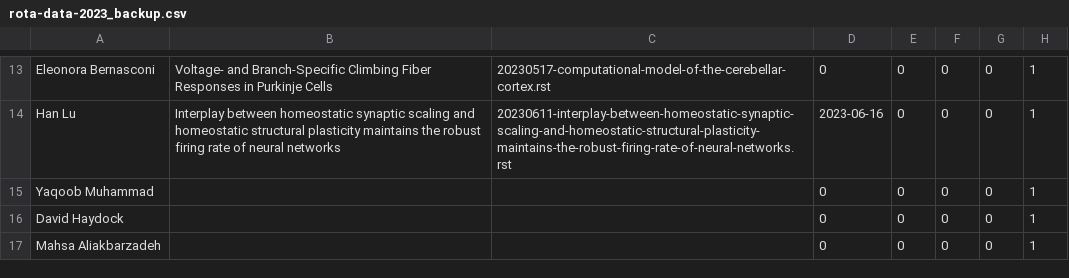
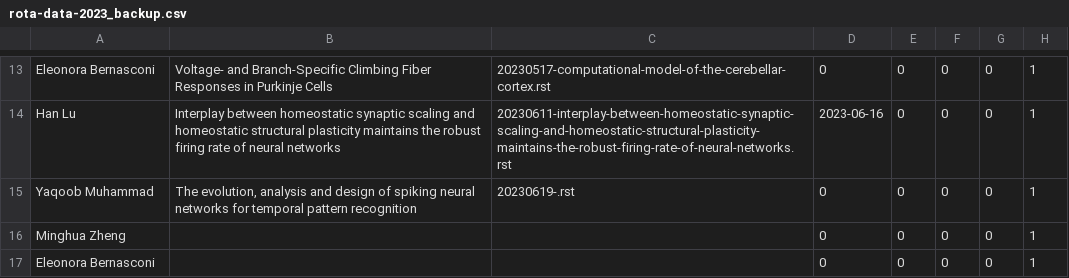
Before and after one commit to UHBiocomputation/UH-biocomputation-web, a CSV file: scripts/rota-data-2023_backup.csv, drawn as a sheet; only a part is shown, gaps mark what is left out.

```diff
--- a/scripts/rota-data-2023_backup.csv
+++ b/scripts/rota-data-2023_backup.csv
@@ -14,4 +14,4 @@ Eleonora Bernasconi,"Voltage- and Branch-Specific Climbing Fiber Responses in Pu
 Han Lu,"Interplay between homeostatic synaptic scaling and homeostatic structural plasticity maintains the robust firing rate of neural networks","20230611-interplay-between-homeostatic-synaptic-scaling-and-homeostatic-structural-plasticity-maintains-the-robust-firing-rate-of-neural-networks.rst",2023-06-16,0,0,0,1
-Yaqoob Muhammad,"","",0,0,0,0,1
-David Haydock,"","",0,0,0,0,1
-Mahsa Aliakbarzadeh,"","",0,0,0,0,1
+Yaqoob Muhammad,"The evolution, analysis and design of spiking neural networks for temporal pattern recognition","20230619-.rst",0,0,0,0,1
+Minghua Zheng,"","",0,0,0,0,1
+Eleonora Bernasconi,"","",0,0,0,0,1
```
Also changed, not shown: scripts/rota-data-2023.csv, 4 other files.
